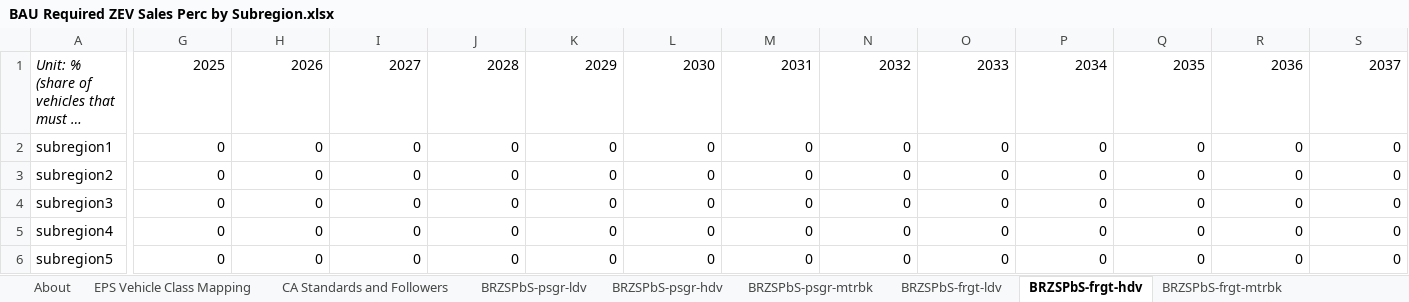
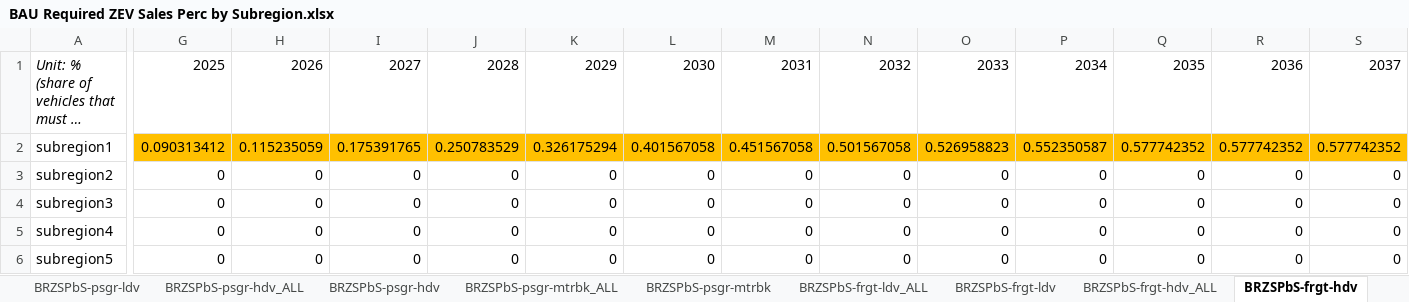
Before and after one commit to EnergyInnovation/eps-newyork, an Excel workbook: InputData/trans/BRZSPbS/BAU Required ZEV Sales Perc by Subregion.xlsx, sheet BRZSPbS-frgt-hdv, drawn as a sheet; only a part is shown, gaps mark what is left out; long unchanged cells end in …; values as stored, in another font and other column widths than the file's, no borders; the diff covers the shown part only; the diff names each change by its address in the sheet, - before the commit and + after, or states it on an @@ line.

```diff
--- a/InputData/trans/BRZSPbS/BAU Required ZEV Sales Perc by Subregion.xlsx (sheet BRZSPbS-frgt-hdv)
+++ b/InputData/trans/BRZSPbS/BAU Required ZEV Sales Perc by Subregion.xlsx (sheet BRZSPbS-frgt-hdv)
+sheet tab: BRZSPbS-psgr-hdv_ALL
+sheet tab: BRZSPbS-psgr-mtrbk_ALL
+sheet tab: BRZSPbS-frgt-ldv_ALL
+sheet tab: BRZSPbS-frgt-hdv_ALL
-G2:S2 fill: none
+G2:S2 fill: #FFC000
-G2: 0
+G2: 0.090313412
-H2: 0
+H2: 0.115235059
-I2: 0
+I2: 0.175391765
-J2: 0
+J2: 0.250783529
-K2: 0
+K2: 0.326175294
-L2: 0
+L2: 0.401567058
-M2: 0
+M2: 0.451567058
-N2: 0
+N2: 0.501567058
-O2: 0
+O2: 0.526958823
-P2: 0
+P2: 0.552350587
-Q2: 0
+Q2: 0.577742352
-R2: 0
+R2: 0.577742352
-S2: 0
+S2: 0.577742352
```
Also changed, not shown: 13 edited cells and cell formats elsewhere in this sheet, sheet CA Standards and Followers, sheet BRZSPbS-psgr-hdv, sheet BRZSPbS-frgt-ldv, sheet About, other sheet tabs, formulas that keep their value, InputData/elec/RQSD/RPS Qualifying Source Definitions.xlsx, InputData/trans/BESP/BAU EV Subsidy Perc.xlsx, 25 other files.
